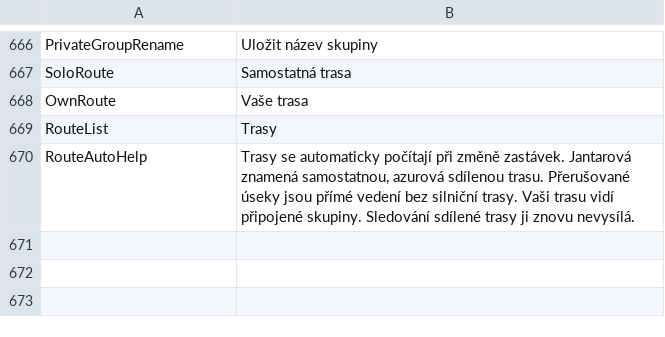
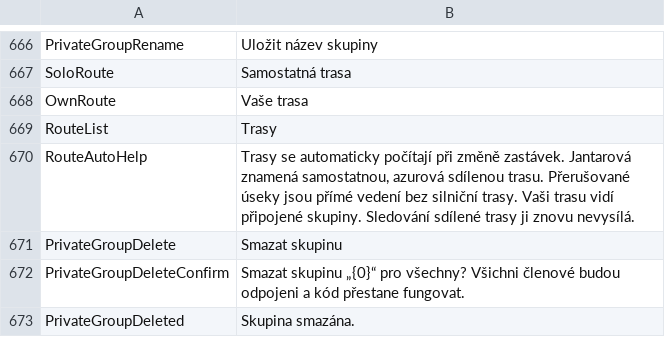
Before and after one commit to Mike-Rafone-SCUM/MiniMap, a TSV file: resources/ui-strings-cs.tsv, drawn as a sheet; only a part is shown, gaps mark what is left out.

```diff
--- a/resources/ui-strings-cs.tsv
+++ b/resources/ui-strings-cs.tsv
@@ -670 +670,4 @@ RouteList	Trasy
 RouteAutoHelp	Trasy se automaticky počítají při změně zastávek. Jantarová znamená samostatnou, azurová sdílenou trasu. Přerušované úseky jsou přímé vedení bez silniční trasy. Vaši trasu vidí připojené skupiny. Sledování sdílené trasy ji znovu nevysílá.
+PrivateGroupDelete	Smazat skupinu
+PrivateGroupDeleteConfirm	Smazat skupinu „{0}“ pro všechny? Všichni členové budou odpojeni a kód přestane fungovat.
+PrivateGroupDeleted	Skupina smazána.
```
Also changed, not shown: resources/ui-strings-it.tsv, resources/ui-strings-ja.tsv, 18 other files.
